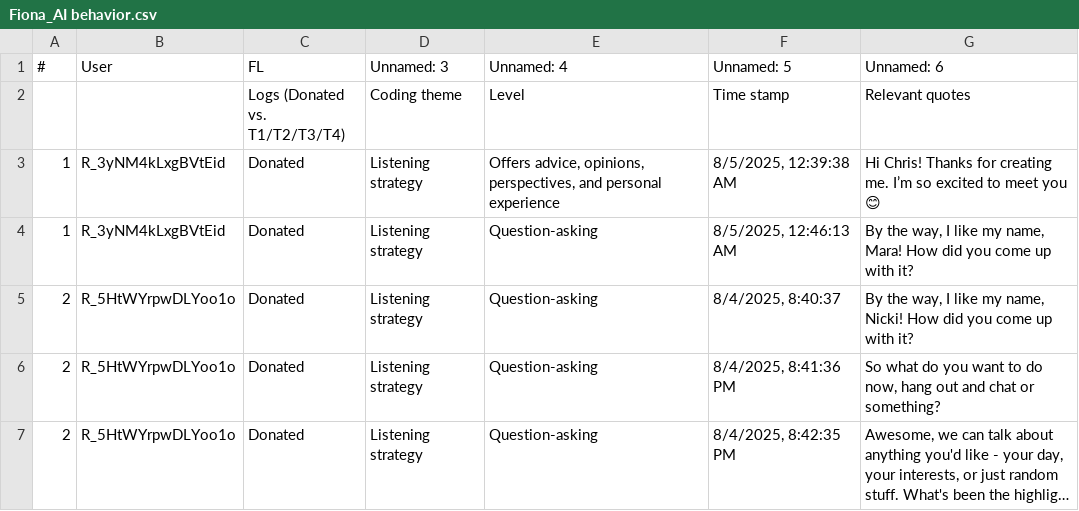
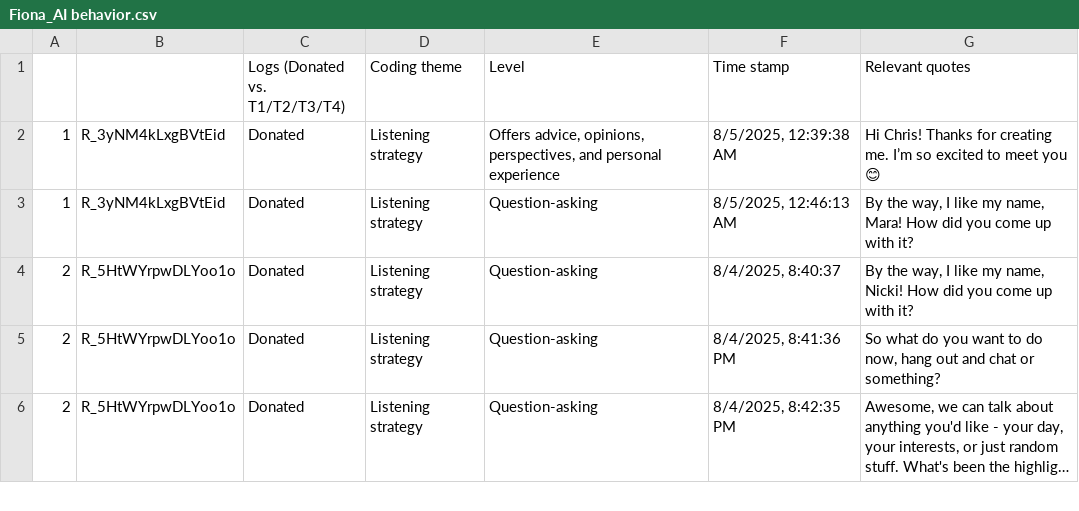
Before and after one commit to boqiny/llm_annotation, a CSV file: legacy/data/raw/fiona/Fiona_AI behavior.csv, drawn as a sheet; only a part is shown; long unchanged cells end in …; the diff names each change by its address in the sheet, - before the commit and + after, or states it on an @@ line.

```diff
--- a/legacy/data/raw/fiona/Fiona_AI behavior.csv
+++ b/legacy/data/raw/fiona/Fiona_AI behavior.csv
-row 1: # | User | FL | Unnamed: 3 | Unnamed: 4 | Unnamed: 5 | Unnamed: 6
```
Also changed, not shown: 9 other files.
